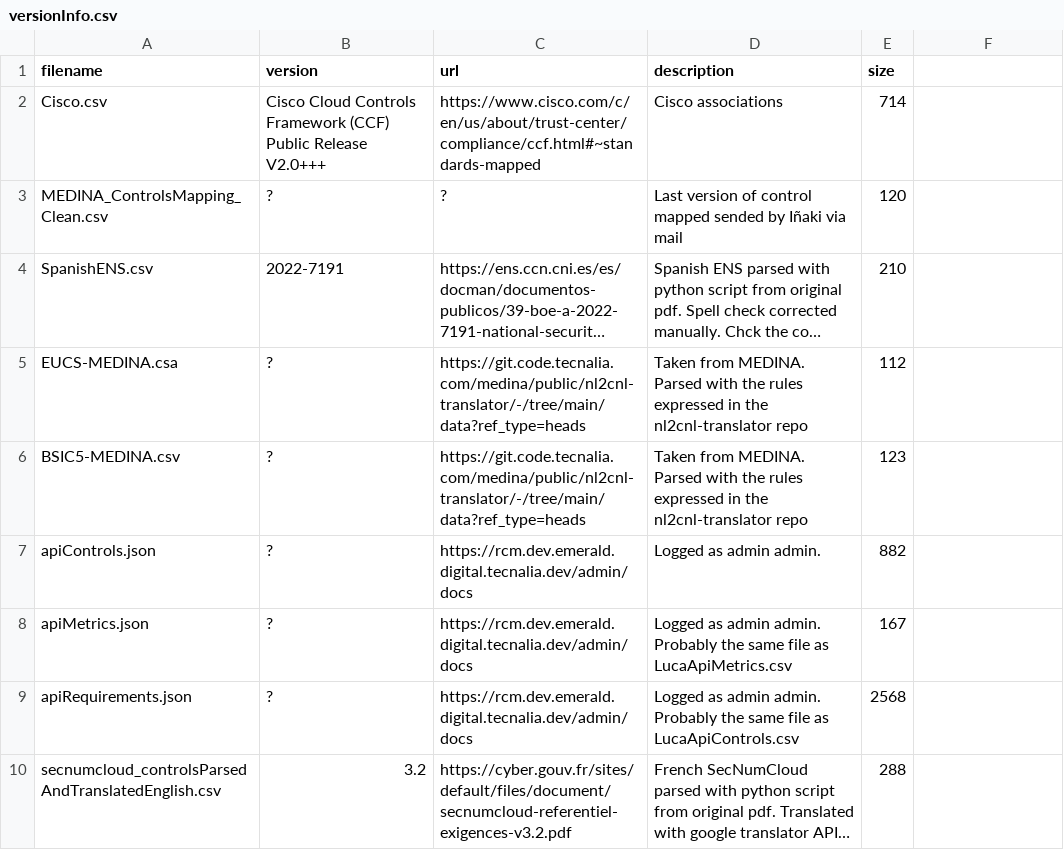
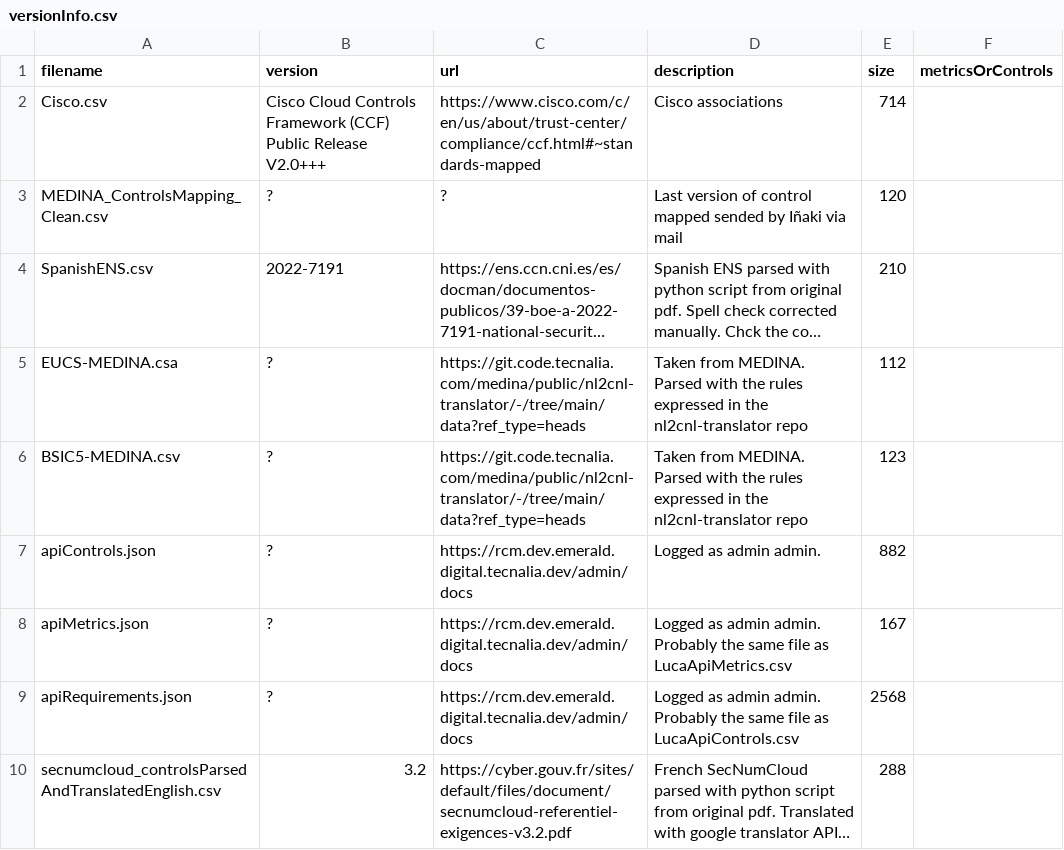
Before and after one commit to bianchi-john/ControlsMetrics, a CSV file: versionInfo.csv, drawn as a sheet; long unchanged cells end in ….

```diff
--- a/versionInfo.csv
+++ b/versionInfo.csv
@@ -1,2 +1,2 @@
-filename,version,url,description,size
+filename,version,url,description,size,metricsOrControls
 Cisco.csv,Cisco Cloud Controls Framework (CCF) Public Release V2.0+++,https://www.cisco.com/c/en/us/about/trust-center/compliance/ccf.html#~standards-mapped,Cisco associations,714
```
Also changed, not shown: 1 other file.
